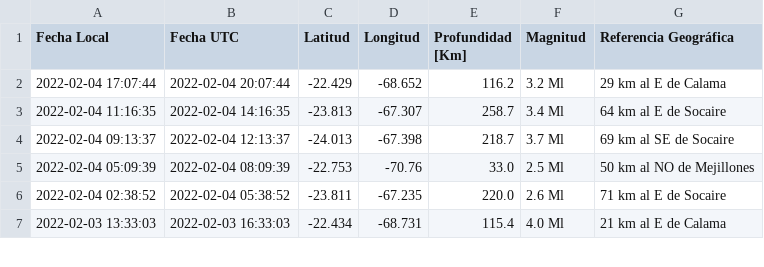
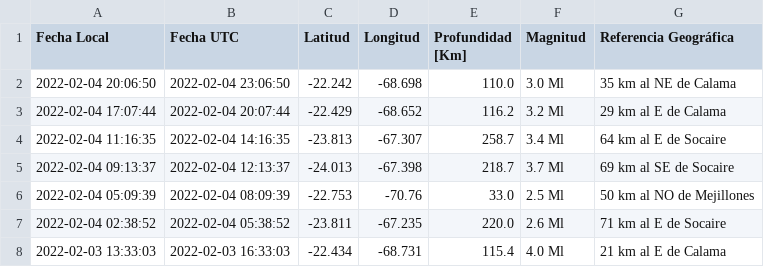
Before and after one commit to brunooviedo/sismos, a CSV file: data.csv, drawn as a sheet; only a part is shown; the diff names each change by its address in the sheet, - before the commit and + after, or states it on an @@ line.

```diff
--- a/data.csv
+++ b/data.csv
+row 2: 2022-02-04 20:06:50 | 2022-02-04 23:06:50 | -22.242 | -68.698 | 110.0 | 3.0 Ml | 35 km al NE de Calama
```
Also changed, not shown: data2.csv, 2 other files.
